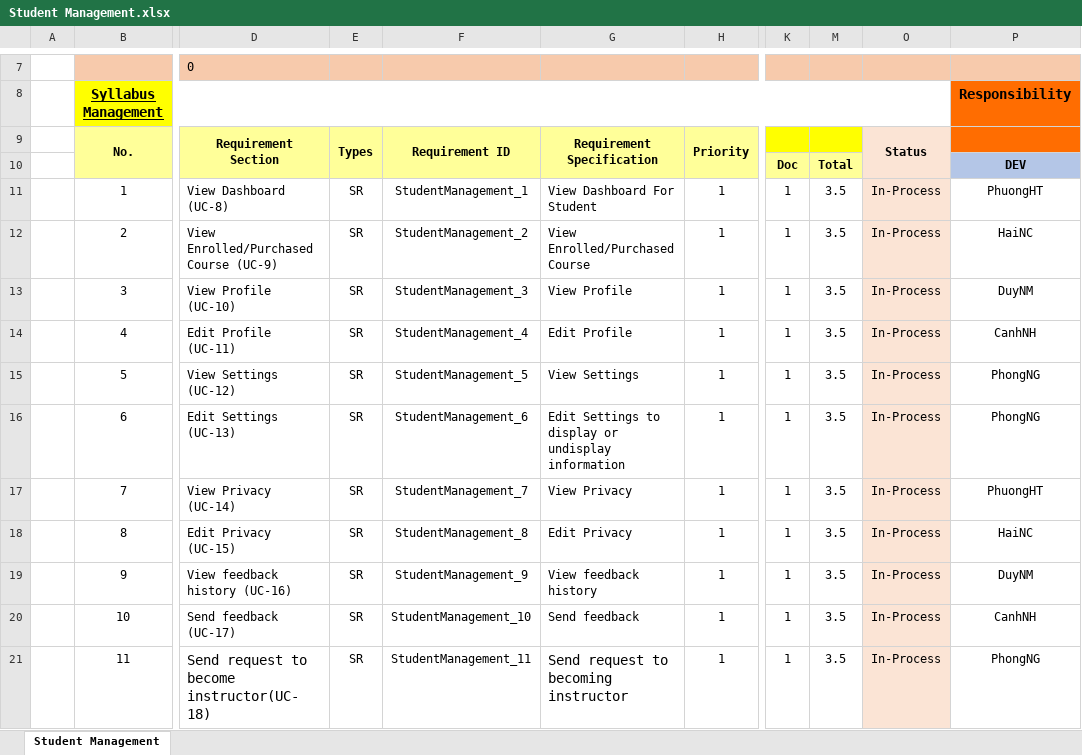
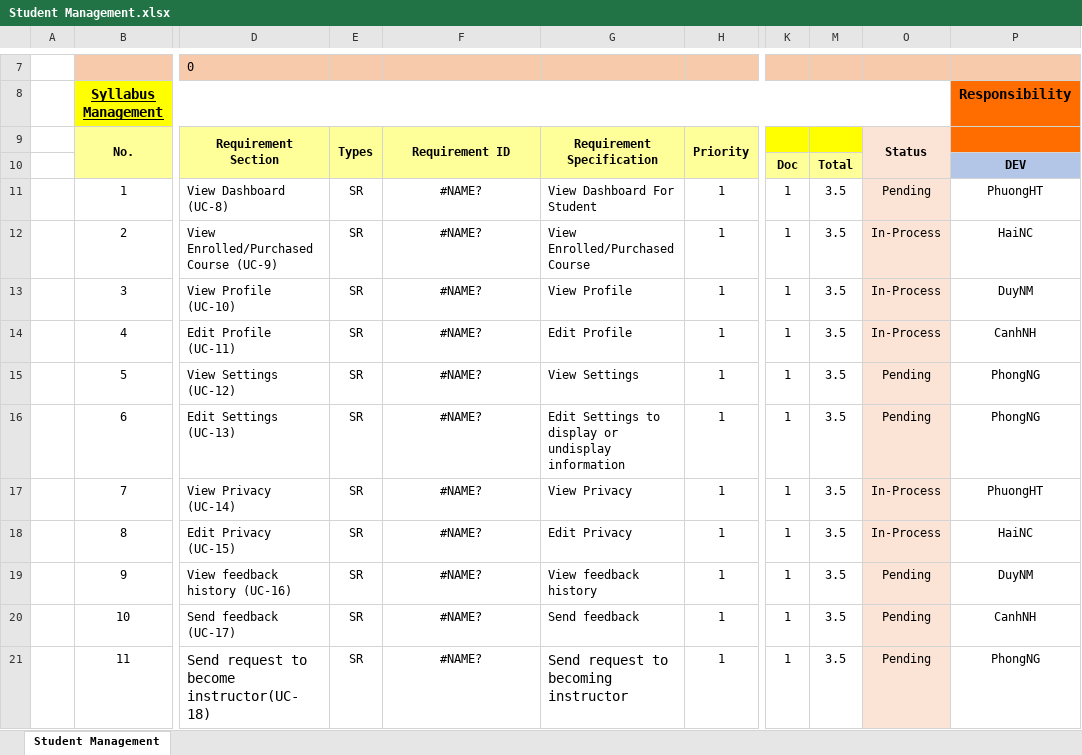
Before and after one commit to PhuongGhost1/Internship, an Excel workbook: Document/Master Schedule/Student Management.xlsx, sheet Student Management, drawn as a sheet; only a part is shown, gaps mark what is left out; values as stored, in another font and other column widths than the file's, no borders; charts and pictures not drawn; the diff covers the shown part only; the diff names each change by its address in the sheet, - before the commit and + after, or states it on an @@ line.

```diff
--- a/Document/Master Schedule/Student Management.xlsx (sheet Student Management)
+++ b/Document/Master Schedule/Student Management.xlsx (sheet Student Management)
-F11: StudentManagement_1
+F11: #NAME?
-O11: In-Process
+O11: Pending
-F12: StudentManagement_2
+F12: #NAME?
-F13: StudentManagement_3
+F13: #NAME?
-F14: StudentManagement_4
+F14: #NAME?
-F15: StudentManagement_5
+F15: #NAME?
-O15:O16: In-Process
+O15:O16: Pending
-F16: StudentManagement_6
+F16: #NAME?
-F17: StudentManagement_7
+F17: #NAME?
-F18: StudentManagement_8
+F18: #NAME?
-F19: StudentManagement_9
+F19: #NAME?
-O19:O21: In-Process
+O19:O21: Pending
-F20: StudentManagement_10
+F20: #NAME?
-F21: StudentManagement_11
+F21: #NAME?
```
Also changed, not shown: 20 edited cells elsewhere in this sheet, charts or pictures, Document/Master Schedule/Admin Management.xlsx, Document/Master Schedule/Course Management.xlsx, 8 other files.
